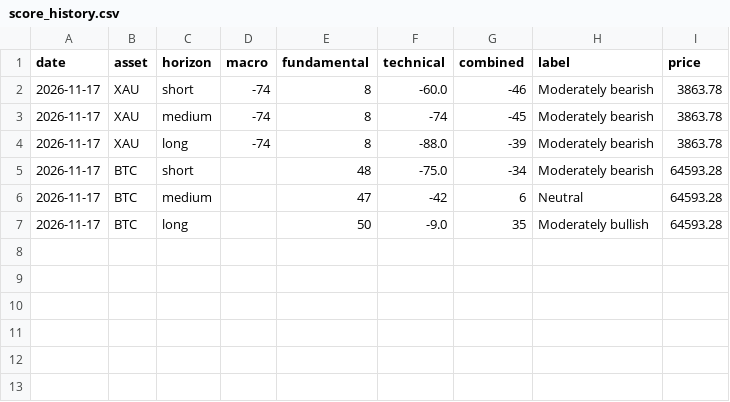
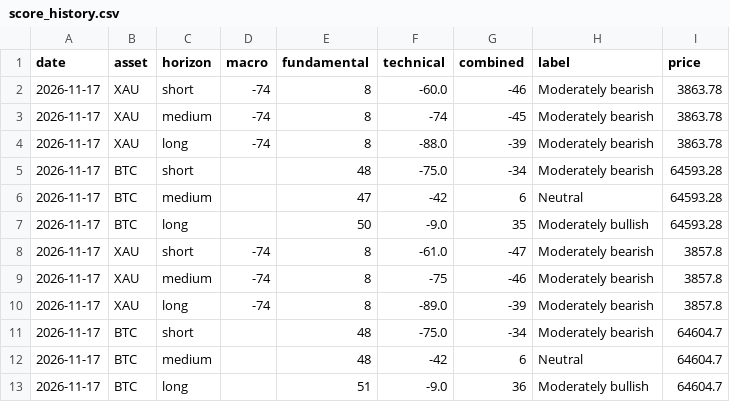
Before and after one commit to CypherCrypt1/finintel, a CSV file: data/score_history.csv, drawn as a sheet.

Commit message:
Daily data 2026-11-17

```diff
--- a/data/score_history.csv
+++ b/data/score_history.csv
@@ -7 +7,7 @@ date,asset,horizon,macro,fundamental,technical,combined,label,price
 2026-11-17,BTC,long,,50,-9.0,35,Moderately bullish,64593.28
+2026-11-17,XAU,short,-74,8,-61.0,-47,Moderately bearish,3857.8
+2026-11-17,XAU,medium,-74,8,-75,-46,Moderately bearish,3857.8
+2026-11-17,XAU,long,-74,8,-89.0,-39,Moderately bearish,3857.8
+2026-11-17,BTC,short,,48,-75.0,-34,Moderately bearish,64604.7
+2026-11-17,BTC,medium,,48,-42,6,Neutral,64604.7
+2026-11-17,BTC,long,,51,-9.0,36,Moderately bullish,64604.7
```
Also changed, not shown: 3 other files.
